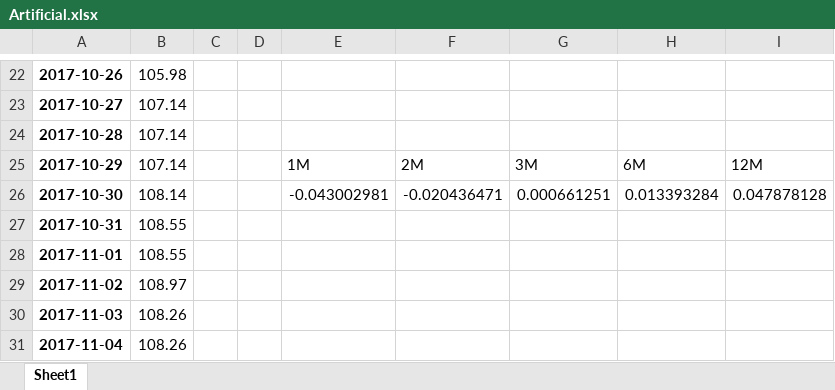
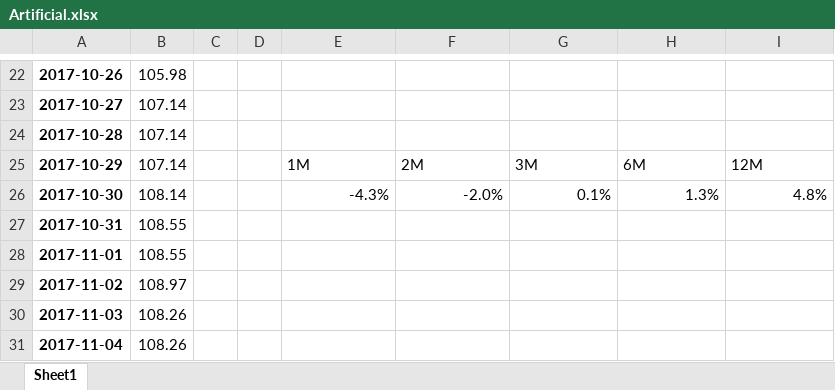
Before and after one commit to lukaszwos/wykresy_pandas, an Excel workbook: xlsx/Artificial.xlsx, sheet Sheet1, drawn as a sheet; only a part is shown, gaps mark what is left out; values as stored, in another font and other column widths than the file's, no borders; charts and pictures not drawn; the diff names each change by its address in the sheet, - before the commit and + after, or states it on an @@ line.

```diff
--- a/xlsx/Artificial.xlsx (sheet Sheet1)
+++ b/xlsx/Artificial.xlsx (sheet Sheet1)
-E26: -0.043002981
+E26: -4.3%
-F26: -0.020436471
+F26: -2.0%
-G26: 0.000661251
+G26: 0.1%
-H26: 0.013393284
+H26: 1.3%
-I26: 0.047878128
+I26: 4.8%
```
Also changed, not shown: 1 other file.
